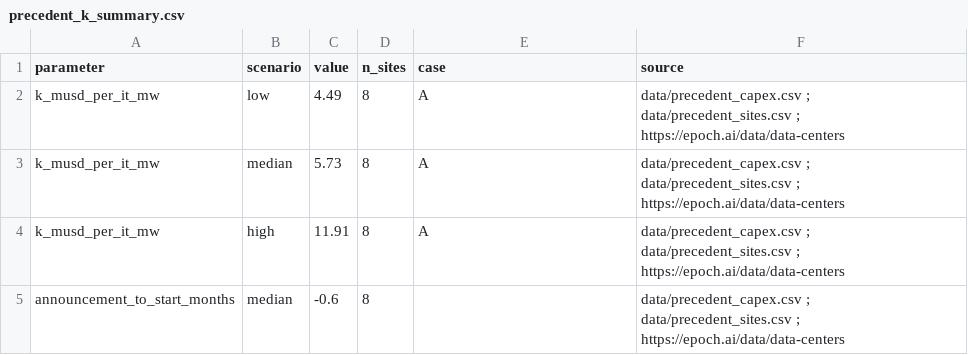
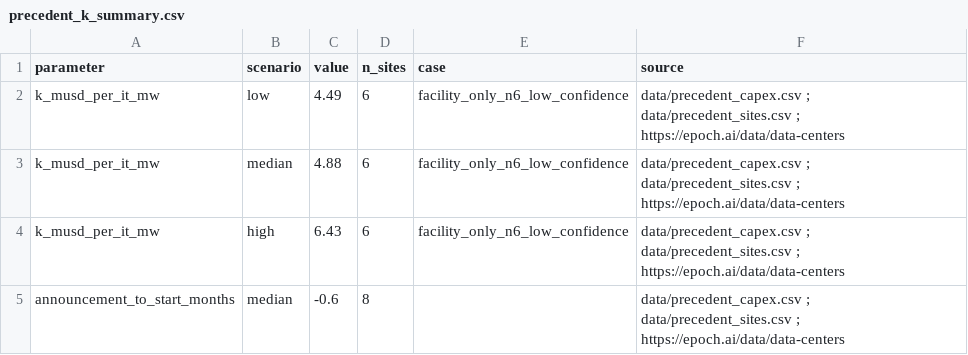
Before and after one commit to acho5750/NASA_Deserto, a CSV file: data/precedent_k_summary.csv, drawn as a sheet.

```diff
--- a/data/precedent_k_summary.csv
+++ b/data/precedent_k_summary.csv
@@ -1,5 +1,5 @@
 parameter,scenario,value,n_sites,case,source
-k_musd_per_it_mw,low,4.49,8,A,data/precedent_capex.csv ; data/precedent_sites.csv ; https://epoch.ai/data/data-centers
-k_musd_per_it_mw,median,5.73,8,A,data/precedent_capex.csv ; data/precedent_sites.csv ; https://epoch.ai/data/data-centers
-k_musd_per_it_mw,high,11.91,8,A,data/precedent_capex.csv ; data/precedent_sites.csv ; https://epoch.ai/data/data-centers
+k_musd_per_it_mw,low,4.49,6,facility_only_n6_low_confidence,data/precedent_capex.csv ; data/precedent_sites.csv ; https://epoch.ai/data/data-centers
+k_musd_per_it_mw,median,4.88,6,facility_only_n6_low_confidence,data/precedent_capex.csv ; data/precedent_sites.csv ; https://epoch.ai/data/data-centers
+k_musd_per_it_mw,high,6.43,6,facility_only_n6_low_confidence,data/precedent_capex.csv ; data/precedent_sites.csv ; https://epoch.ai/data/data-centers
 announcement_to_start_months,median,-0.6,8,,data/precedent_capex.csv ; data/precedent_sites.csv ; https://epoch.ai/data/data-centers
```
Also changed, not shown: data/precedent_capex.csv, 4 other files.
